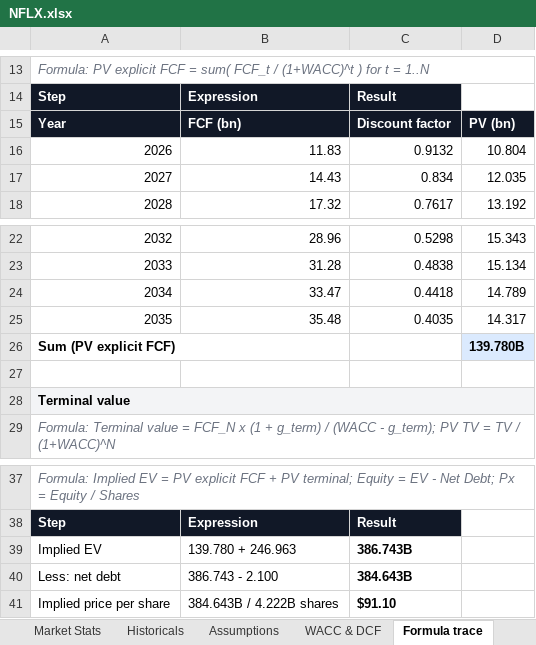
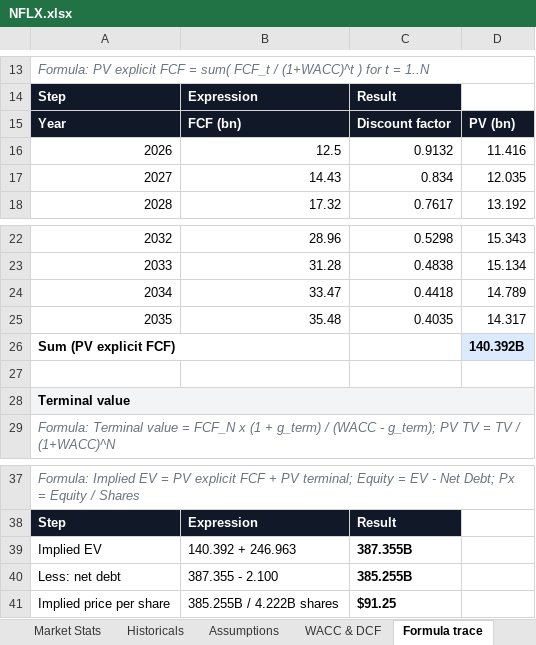
Before and after one commit to anantakulc/STUPIDMEI, an Excel workbook: output/NFLX/NFLX.xlsx, sheet Formula trace, drawn as a sheet; only a part is shown, gaps mark what is left out; values as stored, in another font and other column widths than the file's, no borders; the diff names each change by its address in the sheet, - before the commit and + after, or states it on an @@ line.

```diff
--- a/output/NFLX/NFLX.xlsx (sheet Formula trace)
+++ b/output/NFLX/NFLX.xlsx (sheet Formula trace)
-B16: 11.83
+B16: 12.5
-D16: 10.804
+D16: 11.416
-D26: 139.780B
+D26: 140.392B
-B39: 139.780 + 246.963
+B39: 140.392 + 246.963
-C39: 386.743B
+C39: 387.355B
-B40: 386.743 - 2.100
+B40: 387.355 - 2.100
-C40: 384.643B
+C40: 385.255B
-B41: 384.643B / 4.222B shares
+B41: 385.255B / 4.222B shares
-C41: $91.10
+C41: $91.25
```
Also changed, not shown: sheet Sensitivity, sheet Scenarios, sheet Cover, sheet Historicals, sheet WACC & DCF, sheet Reasoning log, 2 more sheets, 4 other files.
